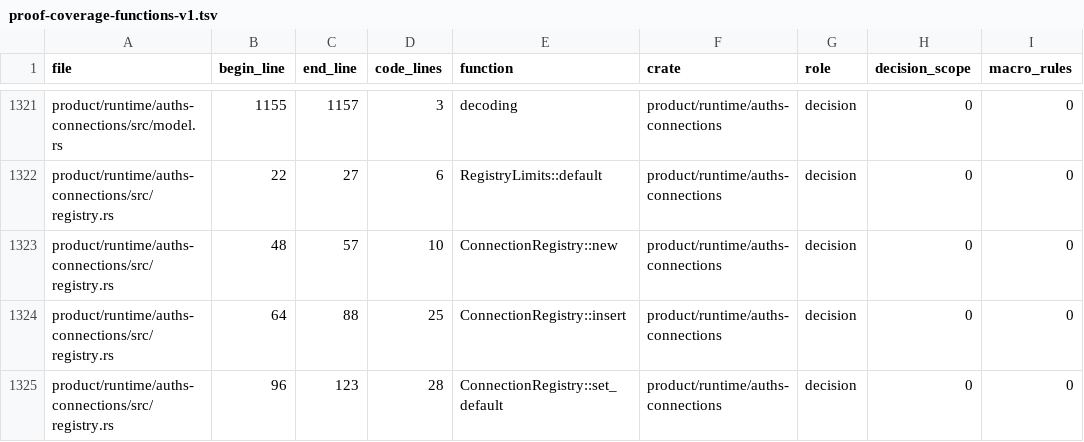
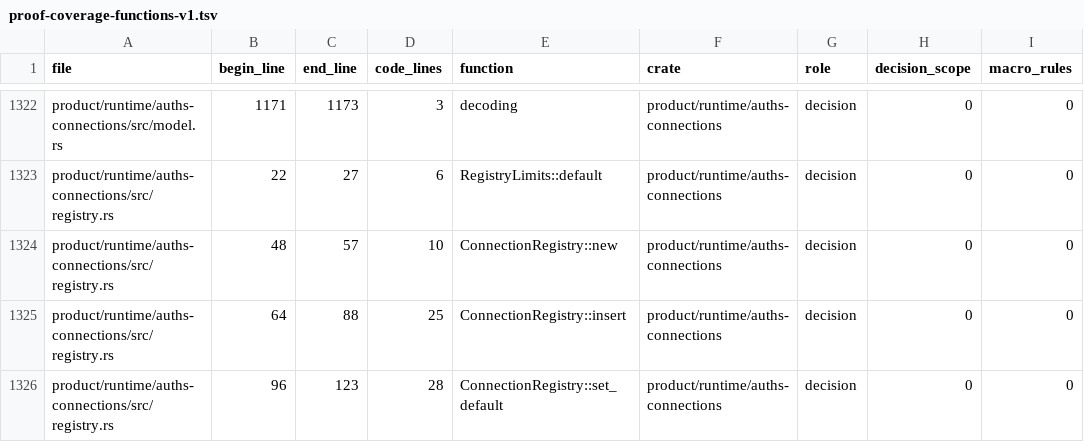
Before and after one commit to auths-dev/auths-proof, a TSV file: formal/proof-coverage-functions-v1.tsv, drawn as a sheet; only a part is shown, gaps mark what is left out; addresses are those after the commit; the diff covers the shown part only; the diff names each change by its address in the sheet, - before the commit and + after, or states it on an @@ line.

```diff
--- a/formal/proof-coverage-functions-v1.tsv
+++ b/formal/proof-coverage-functions-v1.tsv
-B1322 (begin_line): 1155
+B1322 (begin_line): 1171
-C1322 (end_line): 1157
+C1322 (end_line): 1173
```
Also changed, not shown: 1 added row and 62 edited cells elsewhere in this file, 8 other files.
